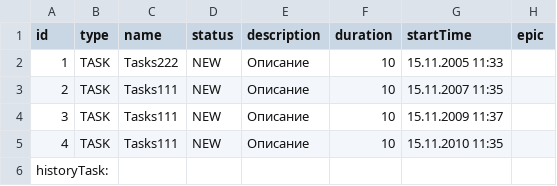
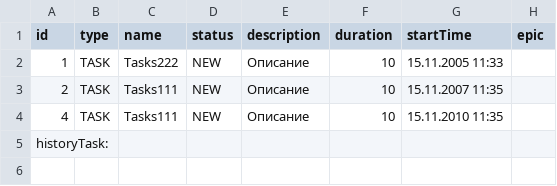
Before and after one commit to StepanBM/java-kanban, a CSV file: resultTask.csv, drawn as a sheet.

```diff
--- a/resultTask.csv
+++ b/resultTask.csv
@@ -3,3 +3,2 @@ id,type,name,status,description,duration,startTime,epic
 2,TASK,Tasks111,NEW,Описание,10,15.11.2007 11:35,
-3,TASK,Tasks111,NEW,Описание,10,15.11.2009 11:37,
 4,TASK,Tasks111,NEW,Описание,10,15.11.2010 11:35,
```
Also changed, not shown: 17 other files.
